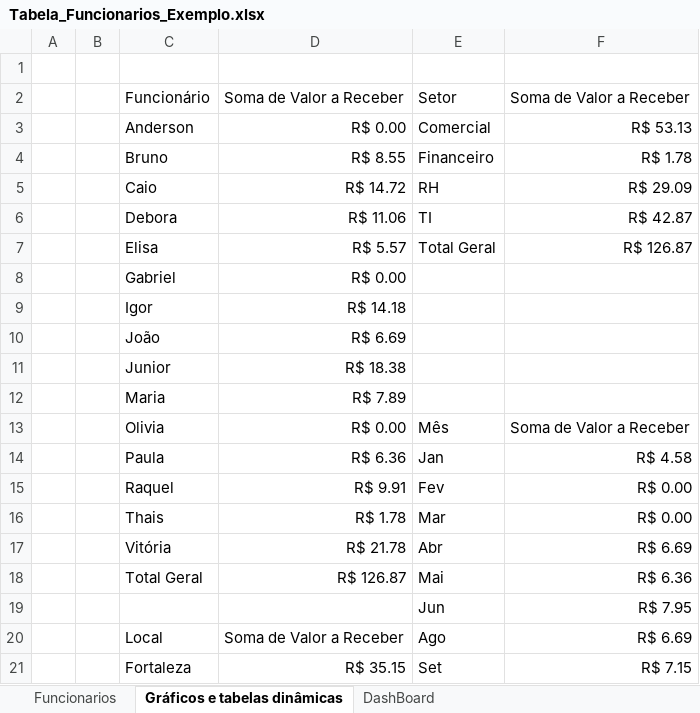
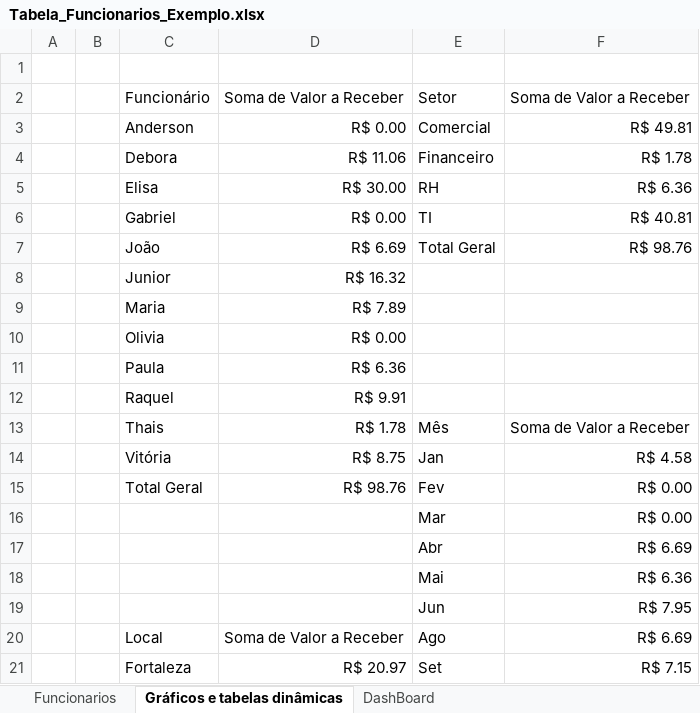
Before and after one commit to klebergomes34/Tabelas-para-PowerBI, an Excel workbook: Tabela_Funcionarios_Exemplo.xlsx, sheet Gráficos e tabelas dinâmicas, drawn as a sheet; only a part is shown; values as stored, in another font and other column widths than the file's, no borders; charts and pictures not drawn; removed rows and columns are numbered as before the commit, all else as after; the diff covers the shown part only; the diff names each change by its address in the sheet, - before the commit and + after, or states it on an @@ line.

Commit message:
Add files via upload
Tabela_Funcionarios_Exemplo

```diff
--- a/Tabela_Funcionarios_Exemplo.xlsx (sheet Gráficos e tabelas dinâmicas)
+++ b/Tabela_Funcionarios_Exemplo.xlsx (sheet Gráficos e tabelas dinâmicas)
-F3: R$ 53.13
+F3: R$ 49.81
-row 4:  |  | Bruno | R$ 8.55 | Financeiro | R$ 1.78
-row 5:  |  | Caio | R$ 14.72 | RH | R$ 29.09
-E4: TI
+E4: Financeiro
-F4: R$ 42.87
+F4: R$ 1.78
-D5: R$ 5.57
+D5: R$ 30.00
-E5: Total Geral
+E5: RH
-F5: R$ 126.87
+F5: R$ 6.36
-E6: (empty)
+E6: TI
-F6: (empty)
+F6: R$ 40.81
-row 9:  |  | Igor | R$ 14.18
-E7: (empty)
+E7: Total Geral
-F7: (empty)
+F7: R$ 98.76
-D8: R$ 18.38
+D8: R$ 16.32
-E10: Mês
+E10: (empty)
-F10: Soma de Valor a Receber
+F10: (empty)
-E11: Jan
+E11: (empty)
-F11: R$ 4.58
+F11: (empty)
-E12: Fev
+E12: (empty)
-F12: R$ 0.00
+F12: (empty)
-E13: Mar
+E13: Mês
-F13: R$ 0.00
+F13: Soma de Valor a Receber
-D14: R$ 21.78
+D14: R$ 8.75
-E14: Abr
+E14: Jan
-F14: R$ 6.69
+F14: R$ 4.58
-D15: R$ 126.87
+D15: R$ 98.76
-E15: Mai
+E15: Fev
-F15: R$ 6.36
+F15: R$ 0.00
+row 16:  |  |  |  | Mar | R$ 0.00
+row 17:  |  |  |  | Abr | R$ 6.69
+row 18:  |  |  |  | Mai | R$ 6.36
-D21: R$ 35.15
+D21: R$ 20.97
```
Also changed, not shown: 6 edited cells elsewhere in this sheet, sheet Funcionarios, charts or pictures.
